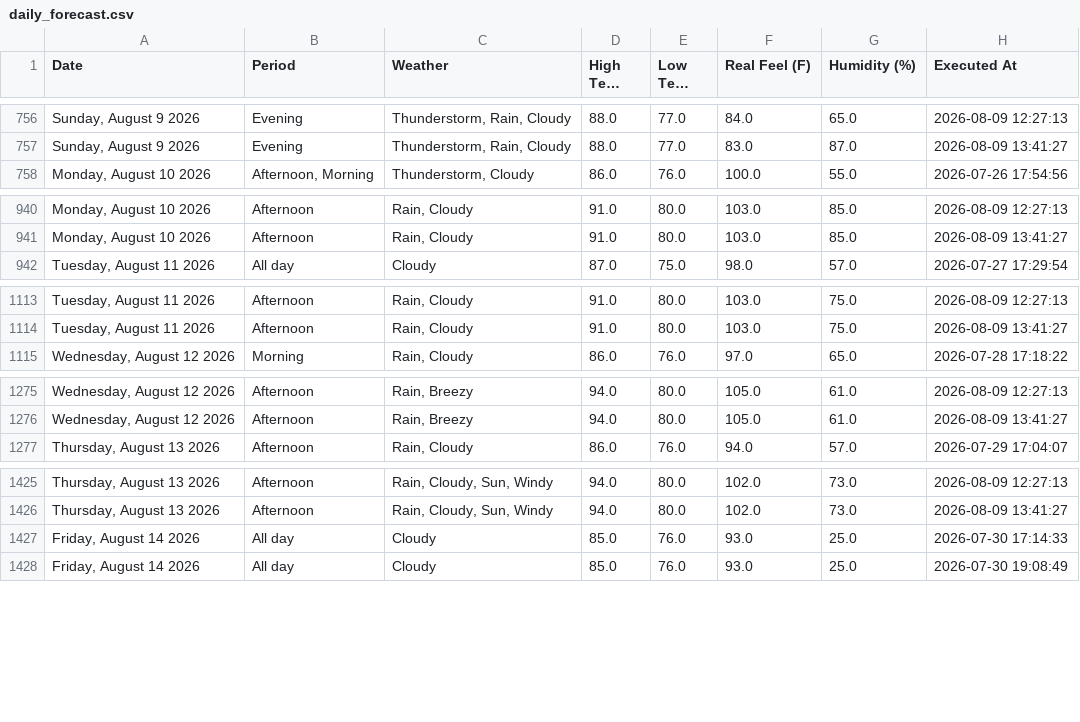
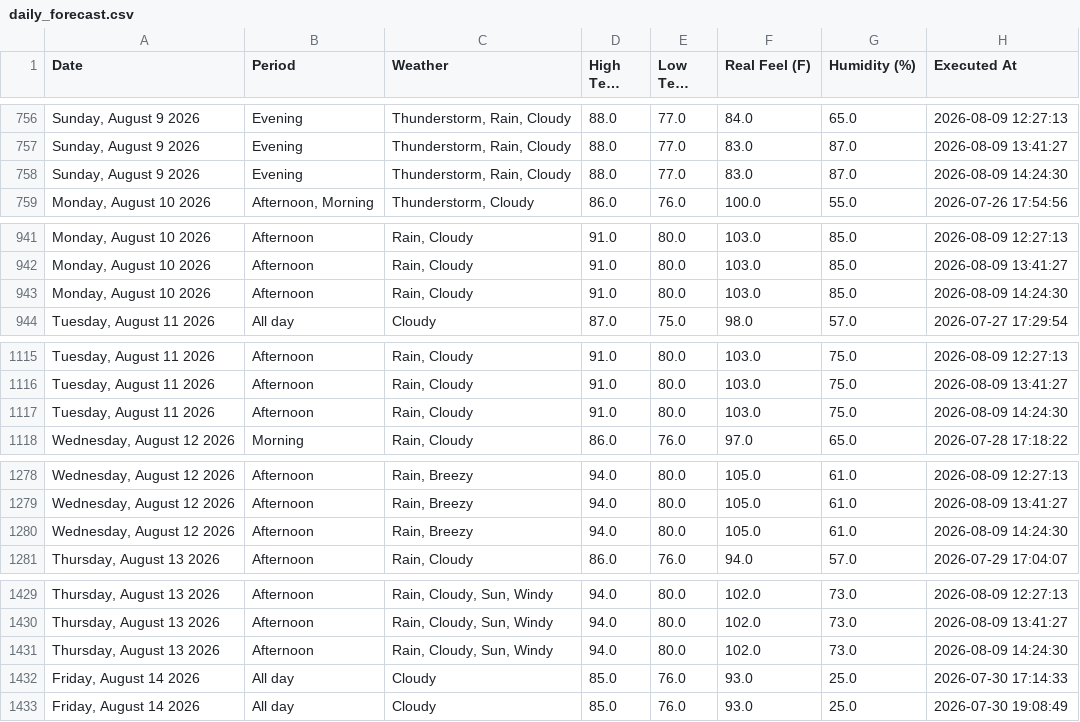
Before and after one commit to pthphien/accuweather, a CSV file: data/daily_forecast.csv, drawn as a sheet; only a part is shown, gaps mark what is left out; long unchanged cells end in …; the diff covers the shown part only; the diff names each change by its address in the sheet, - before the commit and + after, or states it on an @@ line.

```diff
--- a/data/daily_forecast.csv
+++ b/data/daily_forecast.csv
+row 758: Sunday, August 9 2026 | Evening | Thunderstorm, Rain, Cloudy | 88.0 | 77.0 | 83.0 | 87.0 | 2026-08-09 14:24:30
+row 943: Monday, August 10 2026 | Afternoon | Rain, Cloudy | 91.0 | 80.0 | 103.0 | 85.0 | 2026-08-09 14:24:30
+row 1117: Tuesday, August 11 2026 | Afternoon | Rain, Cloudy | 91.0 | 80.0 | 103.0 | 75.0 | 2026-08-09 14:24:30
+row 1280: Wednesday, August 12 2026 | Afternoon | Rain, Breezy | 94.0 | 80.0 | 105.0 | 61.0 | 2026-08-09 14:24:30
+row 1431: Thursday, August 13 2026 | Afternoon | Rain, Cloudy, Sun, Windy | 94.0 | 80.0 | 102.0 | 73.0 | 2026-08-09 14:24:30
```
Also changed, not shown: 10 added rows elsewhere in this file, 3 other files.
